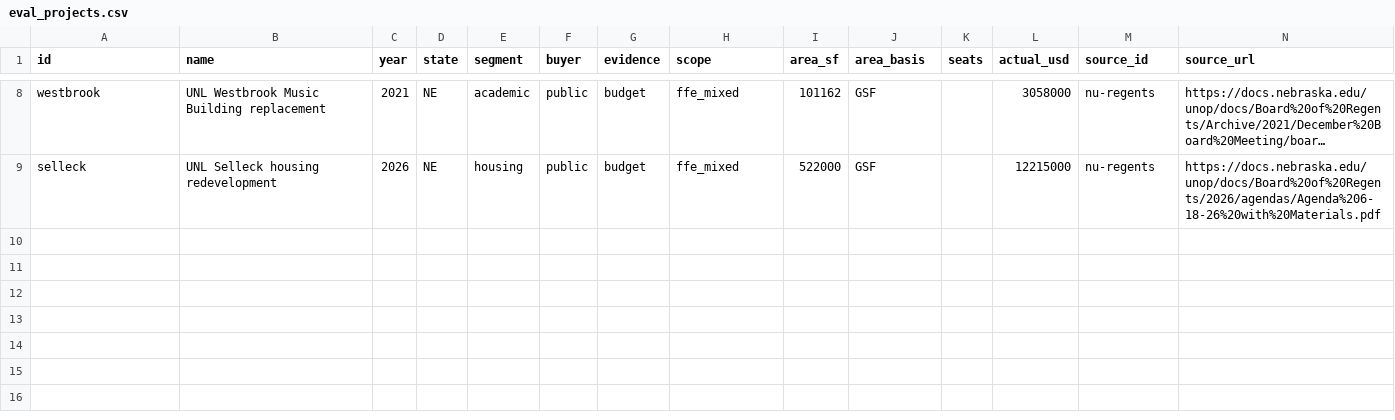
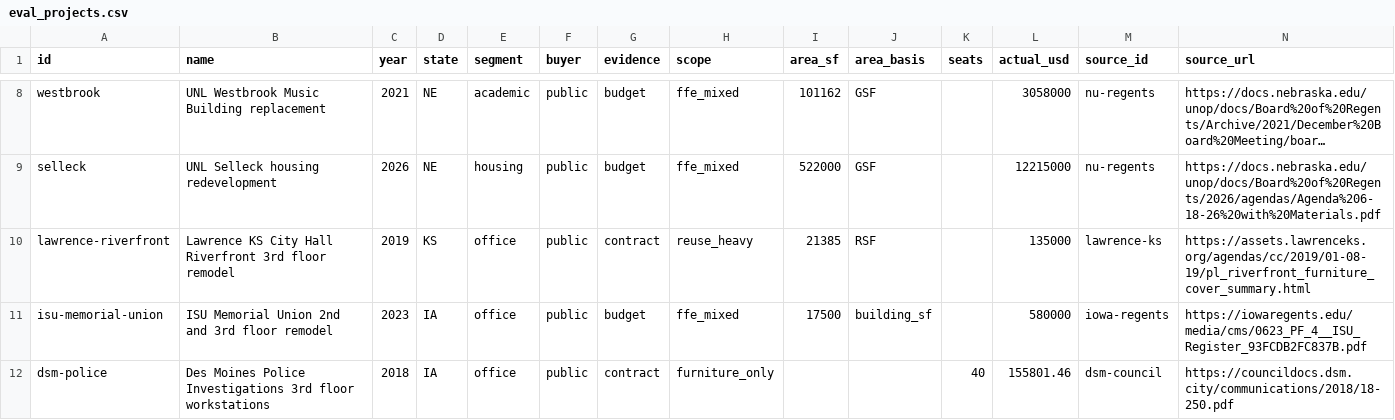
Before and after one commit to mohanendrasidda/aoi-budget-tool, a CSV file: data/public/eval_projects.csv, drawn as a sheet; only a part is shown, gaps mark what is left out; long unchanged cells end in …; rows hold the shown columns only; the diff names each change by its address in the sheet, - before the commit and + after, or states it on an @@ line.

```diff
--- a/data/public/eval_projects.csv
+++ b/data/public/eval_projects.csv
+row 10: lawrence-riverfront | Lawrence KS City Hall Riverfront 3rd floor remodel | 2019 | KS | office | public | contract | reuse_heavy | 21385 | RSF |  | 135000 | lawrence-ks | https://assets.lawrenceks.org/agendas/cc/2019/01-08-19/pl_riverfront_furniture_cover_summary.html
+row 11: isu-memorial-union | ISU Memorial Union 2nd and 3rd floor remodel | 2023 | IA | office | public | budget | ffe_mixed | 17500 | building_sf |  | 580000 | iowa-regents | https://iowaregents.edu/media/cms/0623_PF_4__ISU_Register_93FCDB2FC837B.pdf
+row 12: dsm-police | Des Moines Police Investigations 3rd floor workstations | 2018 | IA | office | public | contract | furniture_only |  |  | 40 | 155801.46 | dsm-council | https://councildocs.dsm.city/communications/2018/18-250.pdf
```
Also changed, not shown: 2 other files.
